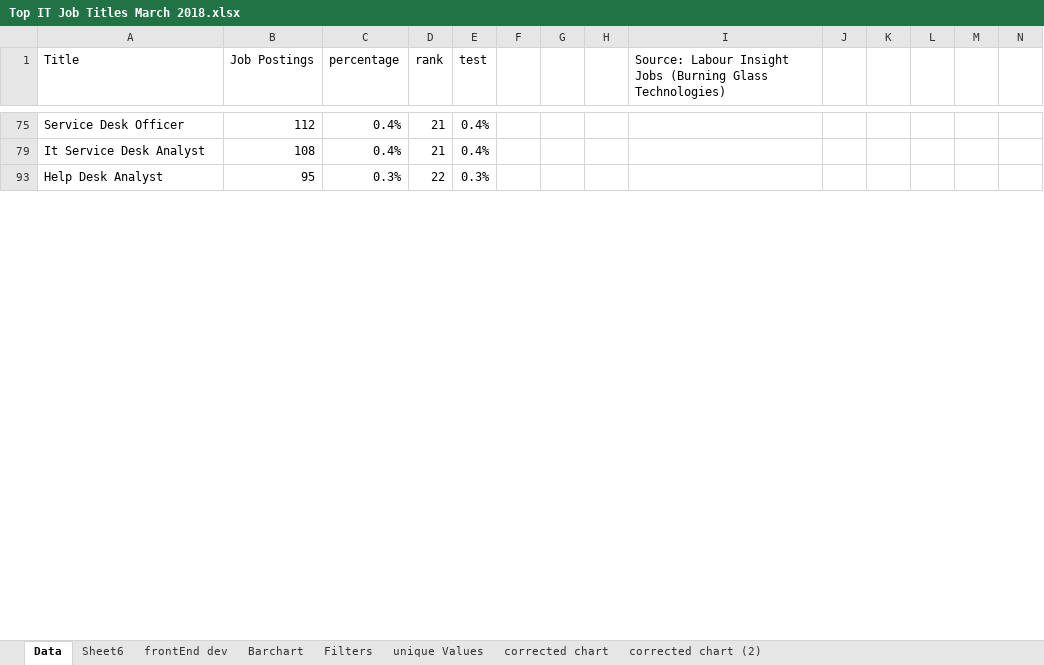
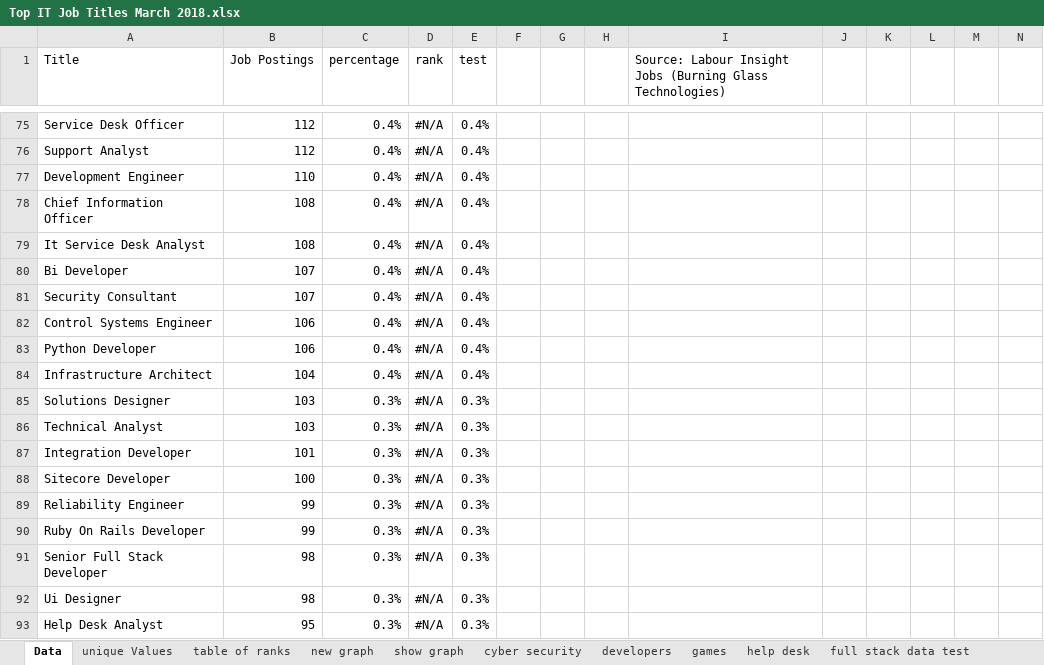
Before and after one commit to ittgroup14/assignment2, an Excel workbook: Top IT Job Titles March 2018.xlsx, sheet Data, drawn as a sheet; only a part is shown, gaps mark what is left out; values as stored, in another font and other column widths than the file's, no cell formats; table styles not drawn; the diff covers the shown part only; the diff names each change by its address in the sheet, - before the commit and + after, or states it on an @@ line.

Commit message:
completed version 1 of industryData.doc

```diff
--- a/Top IT Job Titles March 2018.xlsx (sheet Data)
+++ b/Top IT Job Titles March 2018.xlsx (sheet Data)
-sheet tab: Sheet6
+sheet tab: help desk
+sheet tab: table of ranks
+sheet tab: new graph
+sheet tab: show graph
+sheet tab: cyber security
+sheet tab: developers
+sheet tab: games
+sheet tab: full stack data test
@@ sheet tab order changed: Data | unique Values | table of ranks | new graph | show graph | cyber security | developers | games | help desk | full stack data test @@
-D75 (rank): 21
+D75 (rank): #N/A
+row 76: Support Analyst | 112 | 0.4% | #N/A | 0.4%
+row 77: Development Engineer | 110 | 0.4% | #N/A | 0.4%
+row 78: Chief Information Officer | 108 | 0.4% | #N/A | 0.4%
-D79 (rank): 21
+D79 (rank): #N/A
+row 80: Bi Developer | 107 | 0.4% | #N/A | 0.4%
+row 81: Security Consultant | 107 | 0.4% | #N/A | 0.4%
+row 82: Control Systems Engineer | 106 | 0.4% | #N/A | 0.4%
+row 83: Python Developer | 106 | 0.4% | #N/A | 0.4%
+row 84: Infrastructure Architect | 104 | 0.4% | #N/A | 0.4%
+row 85: Solutions Designer | 103 | 0.3% | #N/A | 0.3%
+row 86: Technical Analyst | 103 | 0.3% | #N/A | 0.3%
+row 87: Integration Developer | 101 | 0.3% | #N/A | 0.3%
+row 88: Sitecore Developer | 100 | 0.3% | #N/A | 0.3%
+row 89: Reliability Engineer | 99 | 0.3% | #N/A | 0.3%
+row 90: Ruby On Rails Developer | 99 | 0.3% | #N/A | 0.3%
+row 91: Senior Full Stack Developer | 98 | 0.3% | #N/A | 0.3%
+row 92: Ui Designer | 98 | 0.3% | #N/A | 0.3%
-D93 (rank): 22
+D93 (rank): #N/A
```
Also changed, not shown: 168 added rows and 13 edited cells elsewhere in this sheet, sheet unique Values, sheet fullStack position options, sheet help desk, other sheet tabs, cell formats, hidden cells, charts or pictures, 1 other file.
